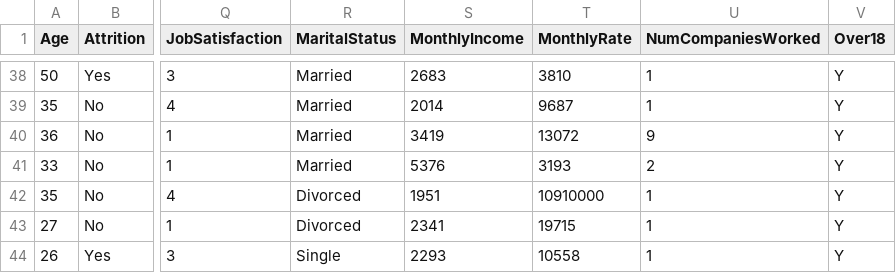
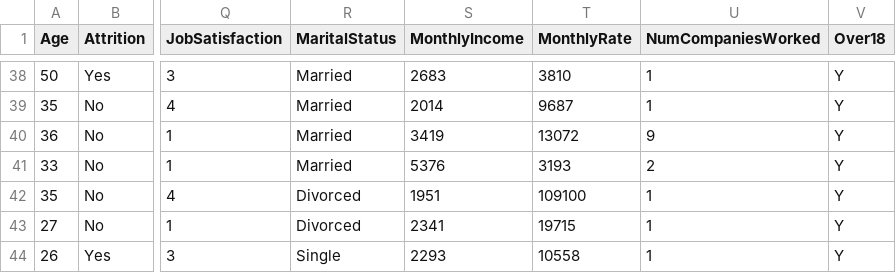
Before and after one commit to SamShowalter/WMP_training, a CSV file: data/IBM_Employee_Attrition.csv, drawn as a sheet; only a part is shown, gaps mark what is left out; the diff names each change by its address in the sheet, - before the commit and + after, or states it on an @@ line.

Commit message:
Dataset fix

```diff
--- a/data/IBM_Employee_Attrition.csv
+++ b/data/IBM_Employee_Attrition.csv
-T42 (MonthlyRate): 10910000
+T42 (MonthlyRate): 109100
```
